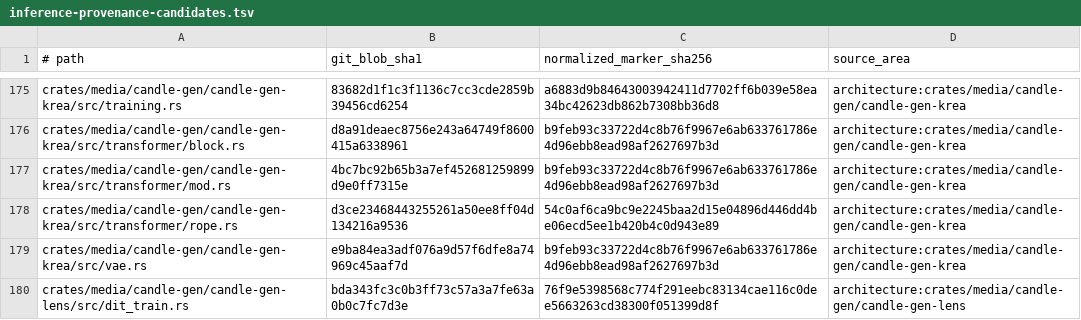
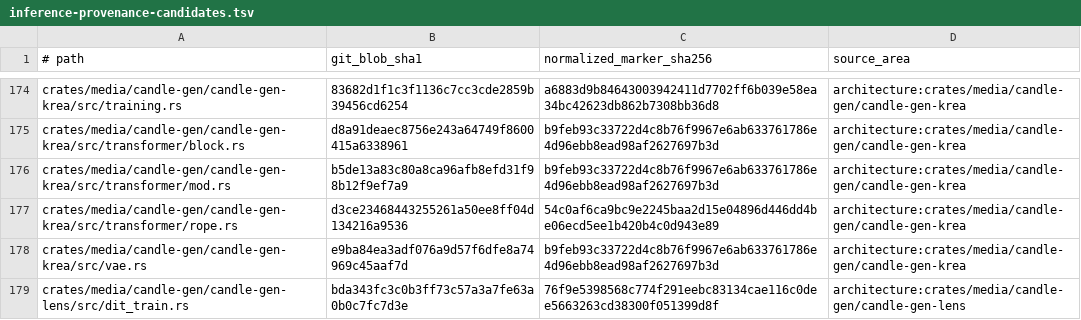
Before and after one commit to SceneWorks/SceneWorks, a TSV file: config/inference-provenance-candidates.tsv, drawn as a sheet; only a part is shown, gaps mark what is left out; the diff covers the shown part only.

```diff
--- a/config/inference-provenance-candidates.tsv
+++ b/config/inference-provenance-candidates.tsv
@@ -176,3 +175,3 @@ crates/media/candle-gen/candle-gen-krea/src/training.rs	83682d1f1c3f1136c7cc3cde
 crates/media/candle-gen/candle-gen-krea/src/transformer/block.rs	d8a91deaec8756e243a64749f8600415a6338961	b9feb93c33722d4c8b76f9967e6ab633761786e4d96ebb8ead98af2627697b3d	architecture:crates/media/candle-gen/candle-gen-krea
-crates/media/candle-gen/candle-gen-krea/src/transformer/mod.rs	4bc7bc92b65b3a7ef452681259899d9e0ff7315e	b9feb93c33722d4c8b76f9967e6ab633761786e4d96ebb8ead98af2627697b3d	architecture:crates/media/candle-gen/candle-gen-krea
+crates/media/candle-gen/candle-gen-krea/src/transformer/mod.rs	b5de13a83c80a8ca96afb8efd31f98b12f9ef7a9	b9feb93c33722d4c8b76f9967e6ab633761786e4d96ebb8ead98af2627697b3d	architecture:crates/media/candle-gen/candle-gen-krea
 crates/media/candle-gen/candle-gen-krea/src/transformer/rope.rs	d3ce23468443255261a50ee8ff04d134216a9536	54c0af6ca9bc9e2245baa2d15e04896d446dd4be06ecd5ee1b420b4c0d943e89	architecture:crates/media/candle-gen/candle-gen-krea
```
Also changed, not shown: 1 removed row and 23 edited cells elsewhere in this file, 11 other files.
